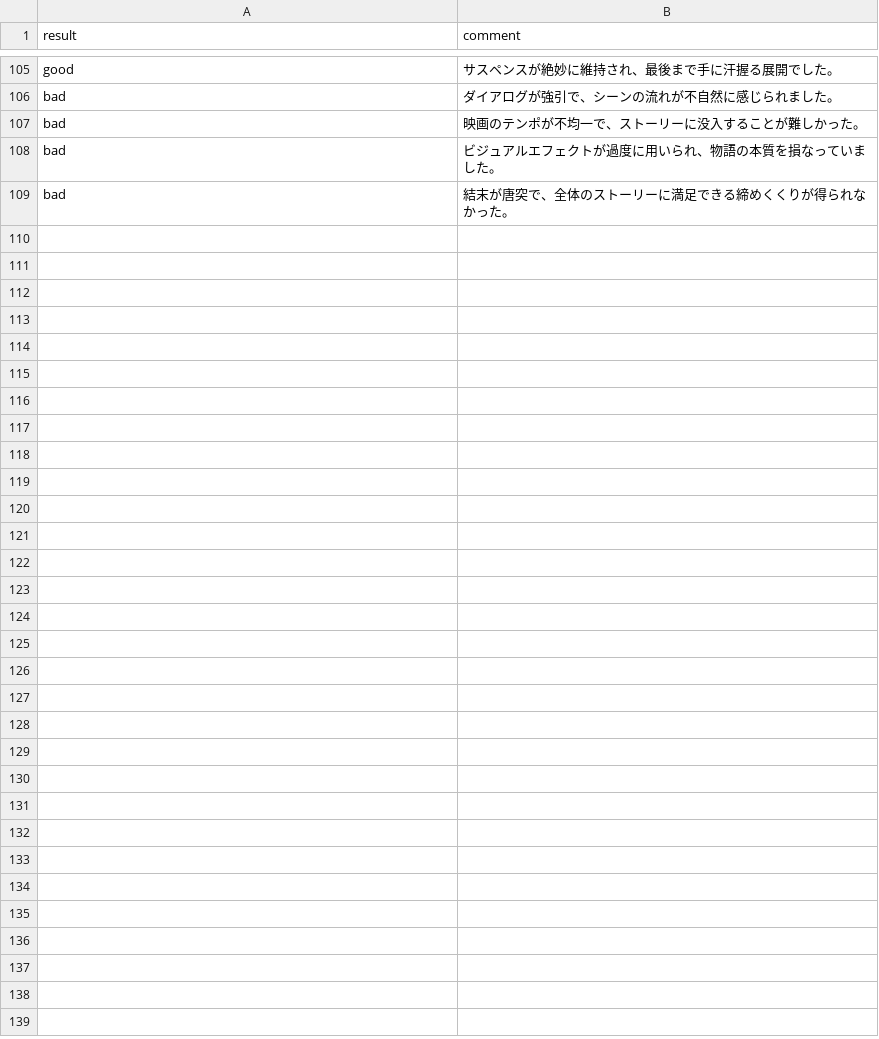
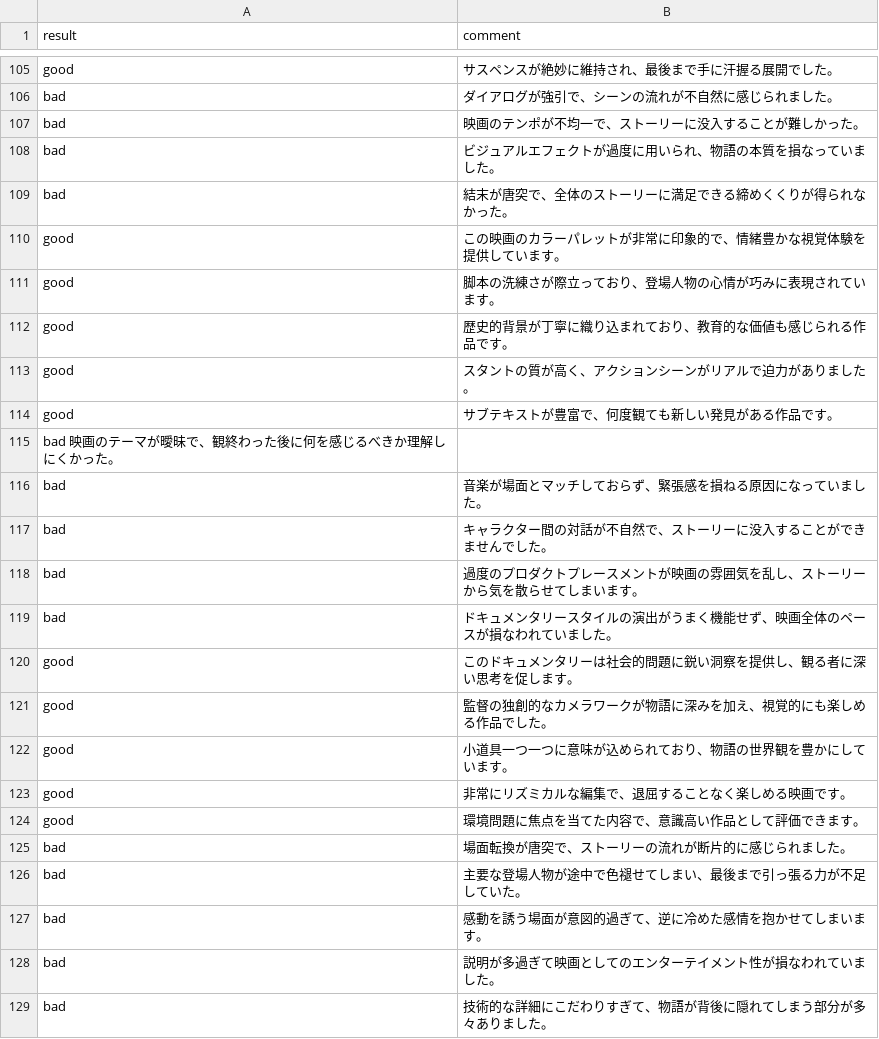
Before and after one commit to coraldx5/generativeai_intro_book, a CSV file: movie_review_jpn.csv, drawn as a sheet; only a part is shown, gaps mark what is left out.

Commit message:
Update movie_review_jpn.csv

```diff
--- a/movie_review_jpn.csv
+++ b/movie_review_jpn.csv
@@ -109 +109,21 @@ bad,ビジュアルエフェクトが過度に用いられ、物語の本質を
 bad,結末が唐突で、全体のストーリーに満足できる締めくくりが得られなかった。
+good,この映画のカラーパレットが非常に印象的で、情緒豊かな視覚体験を提供しています。
+good,脚本の洗練さが際立っており、登場人物の心情が巧みに表現されています。
+good,歴史的背景が丁寧に織り込まれており、教育的な価値も感じられる作品です。
+good,スタントの質が高く、アクションシーンがリアルで迫力がありました。
+good,サブテキストが豊富で、何度観ても新しい発見がある作品です。
+bad 映画のテーマが曖昧で、観終わった後に何を感じるべきか理解しにくかった。
+bad,音楽が場面とマッチしておらず、緊張感を損ねる原因になっていました。
+bad,キャラクター間の対話が不自然で、ストーリーに没入することができませんでした。
+bad,過度のプロダクトプレースメントが映画の雰囲気を乱し、ストーリーから気を散らせてしまいます。
+bad,ドキュメンタリースタイルの演出がうまく機能せず、映画全体のペースが損なわれていました。
+good,このドキュメンタリーは社会的問題に鋭い洞察を提供し、観る者に深い思考を促します。
+good,監督の独創的なカメラワークが物語に深みを加え、視覚的にも楽しめる作品でした。
+good,小道具一つ一つに意味が込められており、物語の世界観を豊かにしています。
+good,非常にリズミカルな編集で、退屈することなく楽しめる映画です。
+good,環境問題に焦点を当てた内容で、意識高い作品として評価できます。
+bad,場面転換が唐突で、ストーリーの流れが断片的に感じられました。
+bad,主要な登場人物が途中で色褪せてしまい、最後まで引っ張る力が不足していた。
+bad,感動を誘う場面が意図的過ぎて、逆に冷めた感情を抱かせてしまいます。
+bad,説明が多過ぎて映画としてのエンターテイメント性が損なわれていました。
+bad,技術的な詳細にこだわりすぎて、物語が背後に隠れてしまう部分が多々ありました。
```
